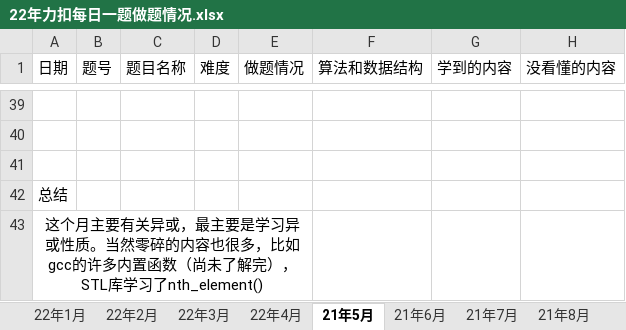
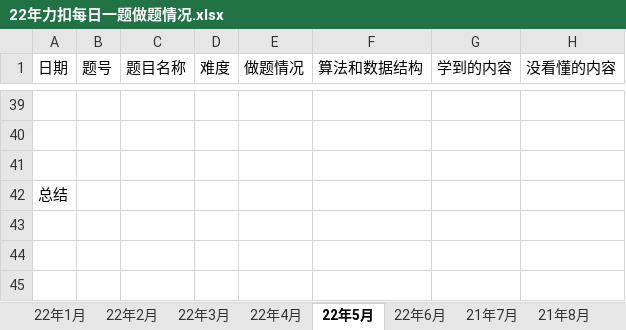
Before and after one commit to S-N-O-R-L-A-X/leetcode, an Excel workbook: 22年力扣每日一题做题情况.xlsx, sheet 22年5月, drawn as a sheet; only a part is shown, gaps mark what is left out; values as stored, in another font and other column widths than the file's, no borders; charts and pictures not drawn; removed rows and columns are numbered as before the commit, all else as after; the diff covers the shown part only; the diff names each change by its address in the sheet, - before the commit and + after, or states it on an @@ line.

Commit message:
5-5

```diff
--- a/22年力扣每日一题做题情况.xlsx (sheet 22年5月)
+++ b/22年力扣每日一题做题情况.xlsx (sheet 22年5月)
-sheet tab: 21年5月
+sheet tab: 22年5月
-sheet tab: 21年6月
+sheet tab: 22年6月
-row 43: 这个月主要有关异或，最主要是学习异或性质。当然零碎的内容也很多，比如gcc的许多内置函数（尚未了解完），STL库学习了nth_element()
```
Also changed, not shown: 29 added rows, 29 removed rows and 8 edited cells elsewhere in this sheet, sheet 汇总, other sheet tabs, formulas that keep their value, charts or pictures.
